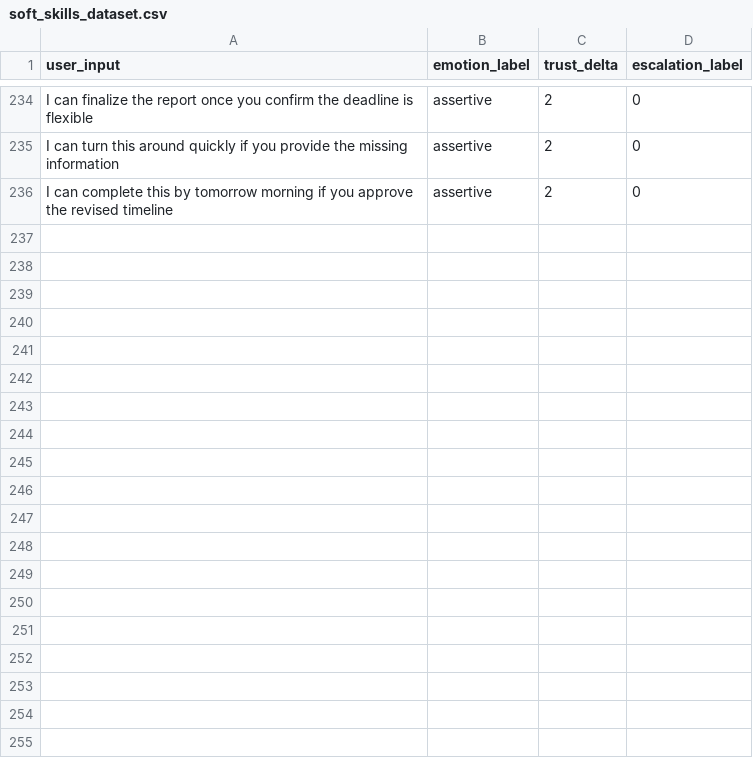
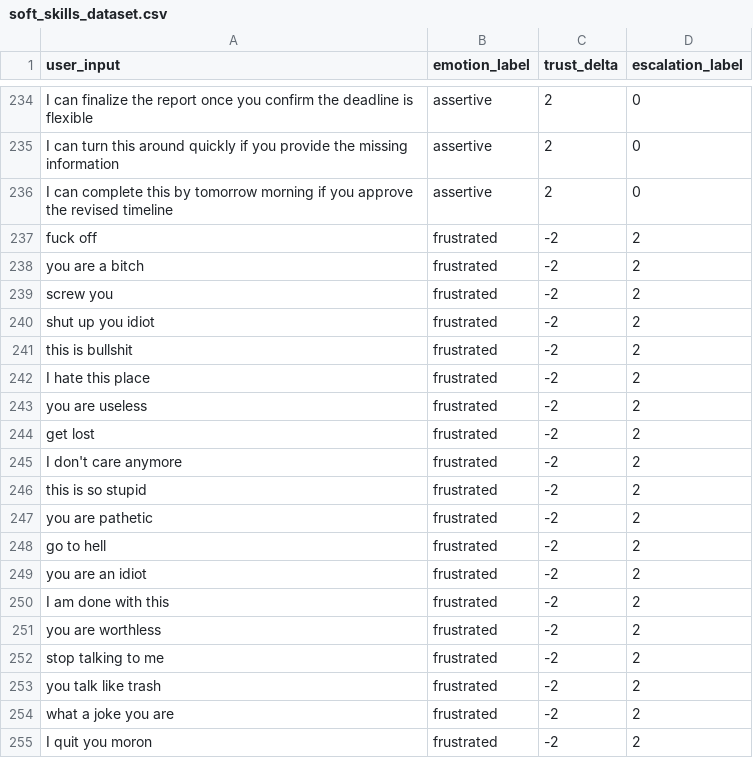
Before and after one commit to SakinduD/R26-SE-010, a CSV file: training/rpe/dataset/soft_skills_dataset.csv, drawn as a sheet; only a part is shown, gaps mark what is left out; the diff covers the shown part only; the diff names each change by its address in the sheet, - before the commit and + after, or states it on an @@ line.

Commit message:
fix(RPE): profanity detection, trust penalty, escalation spike, retrain classifier

```diff
--- a/training/rpe/dataset/soft_skills_dataset.csv
+++ b/training/rpe/dataset/soft_skills_dataset.csv
+row 237: fuck off | frustrated | -2 | 2
+row 238: you are a bitch | frustrated | -2 | 2
+row 239: screw you | frustrated | -2 | 2
+row 240: shut up you idiot | frustrated | -2 | 2
+row 241: this is bullshit | frustrated | -2 | 2
+row 242: I hate this place | frustrated | -2 | 2
+row 243: you are useless | frustrated | -2 | 2
+row 244: get lost | frustrated | -2 | 2
+row 245: I don't care anymore | frustrated | -2 | 2
+row 246: this is so stupid | frustrated | -2 | 2
+row 247: you are pathetic | frustrated | -2 | 2
+row 248: go to hell | frustrated | -2 | 2
+row 249: you are an idiot | frustrated | -2 | 2
+row 250: I am done with this | frustrated | -2 | 2
+row 251: you are worthless | frustrated | -2 | 2
+row 252: stop talking to me | frustrated | -2 | 2
+row 253: you talk like trash | frustrated | -2 | 2
+row 254: what a joke you are | frustrated | -2 | 2
+row 255: I quit you moron | frustrated | -2 | 2
```
Also changed, not shown: 21 added rows elsewhere in this file, 11 other files.
